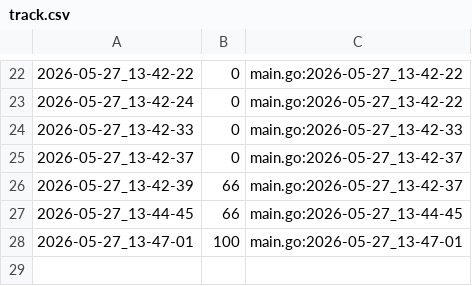
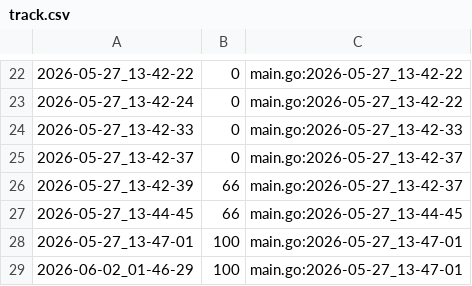
Before and after one commit to qxcode-course/ed-ter-bloco-a-wton123, a CSV file: .tko/track/ed@fila_enc/track.csv, drawn as a sheet; only a part is shown, gaps mark what is left out; the diff names each change by its address in the sheet, - before the commit and + after, or states it on an @@ line.

```diff
--- a/.tko/track/ed@fila_enc/track.csv
+++ b/.tko/track/ed@fila_enc/track.csv
+row 29: 2026-06-02_01-46-29 | 100 | main.go:2026-05-27_13-47-01
```
Also changed, not shown: .tko/track/ed@chaves/track.csv, 7 other files.
